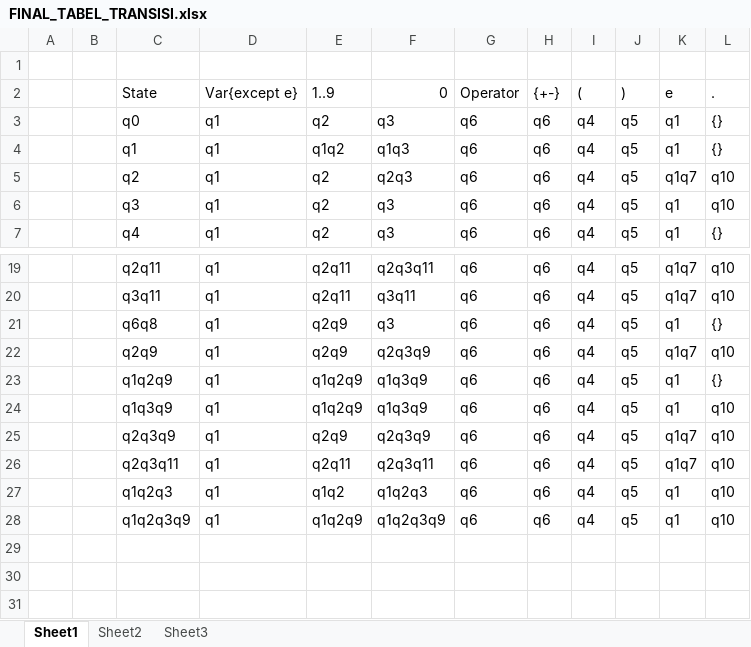
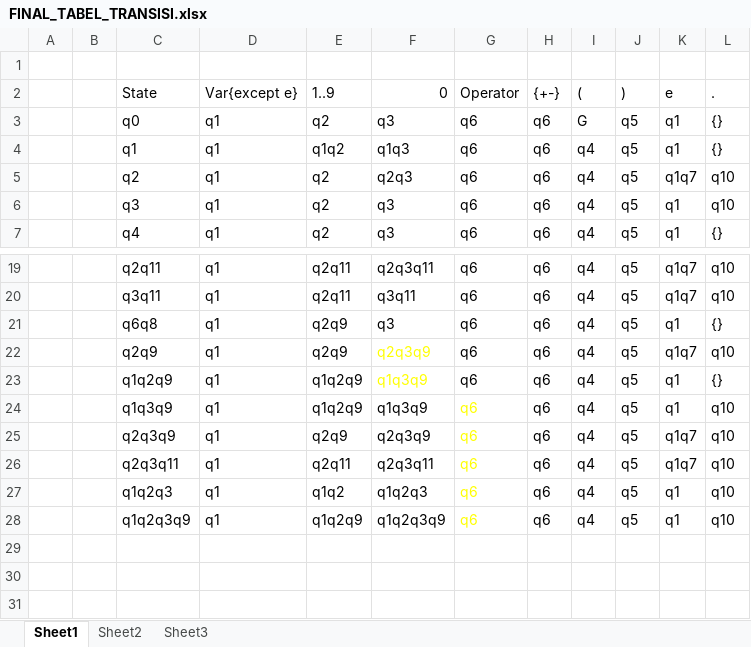
Before and after one commit to adityamahesa/arithmetic-expression-parser, an Excel workbook: docs/FINAL_TABEL_TRANSISI.xlsx, sheet Sheet1, drawn as a sheet; only a part is shown, gaps mark what is left out; values as stored, in another font and other column widths than the file's, no borders; the diff names each change by its address in the sheet, - before the commit and + after, or states it on an @@ line.

```diff
--- a/docs/FINAL_TABEL_TRANSISI.xlsx (sheet Sheet1)
+++ b/docs/FINAL_TABEL_TRANSISI.xlsx (sheet Sheet1)
-I3 ((): q4
+I3 ((): G
-F22:F23 text colour: black
+F22:F23 text colour: #FFFF00
-G24:G28 text colour: black
+G24:G28 text colour: #FFFF00
```
Also changed, not shown: sheet Sheet2, 14 other files.
